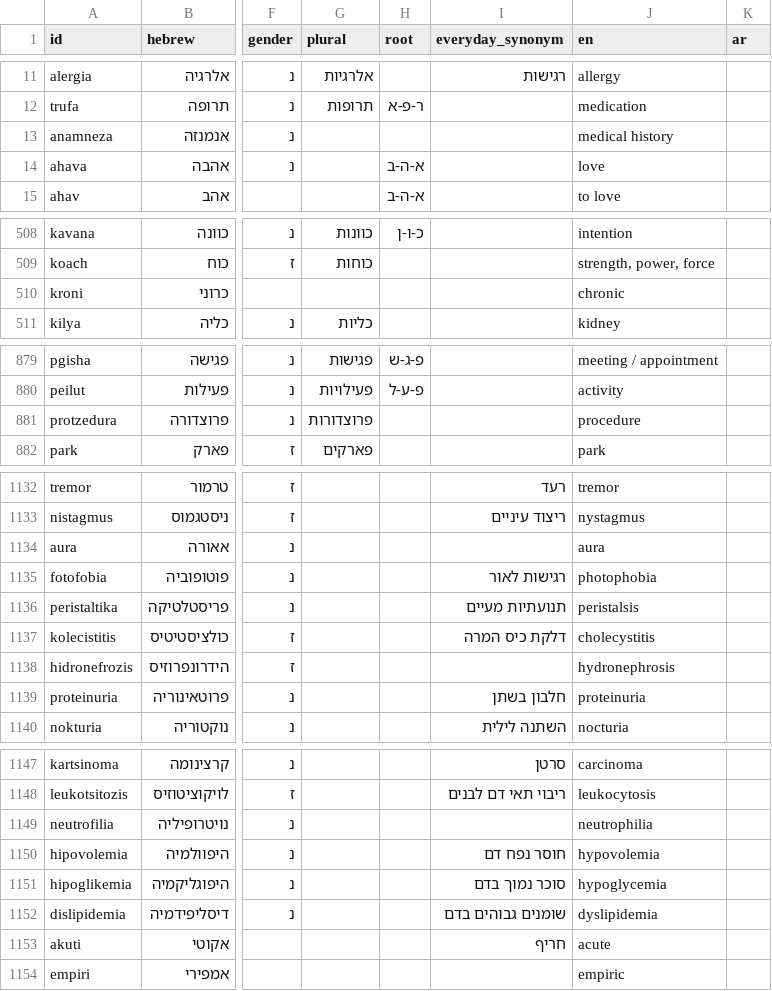
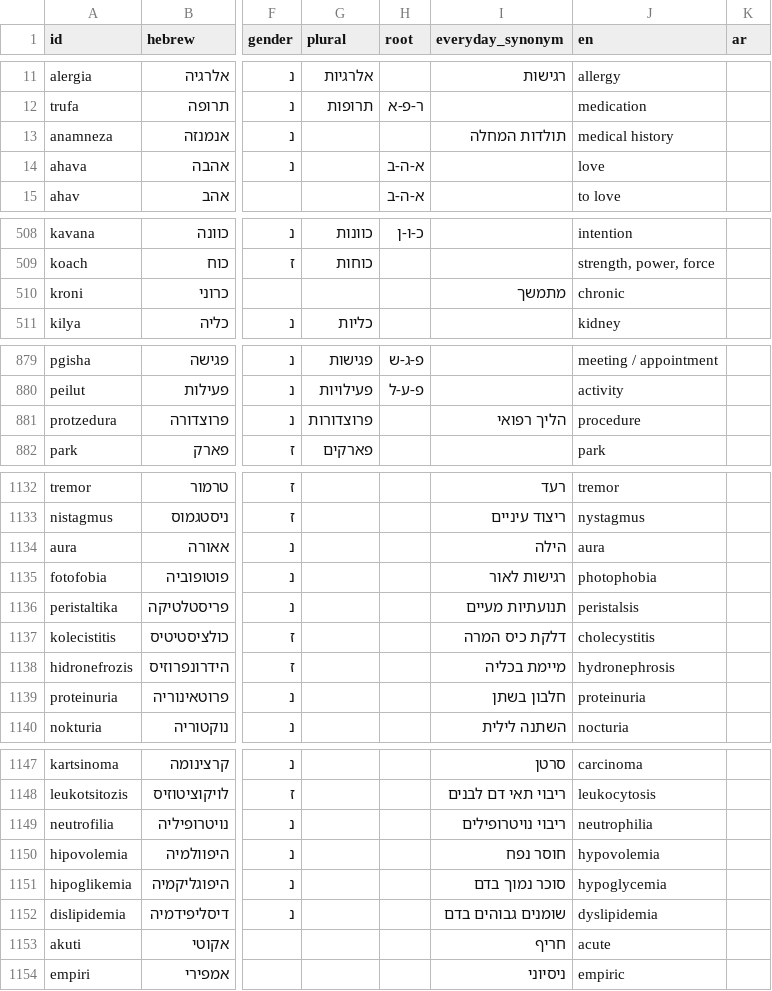
Before and after one commit to orilencovsky/Medlingo, a TSV file: content/dictionary.tsv, drawn as a sheet; only a part is shown, gaps mark what is left out; the diff names each change by its address in the sheet, - before the commit and + after, or states it on an @@ line.

```diff
--- a/content/dictionary.tsv
+++ b/content/dictionary.tsv
-I13 (everyday_synonym): (empty)
+I13 (everyday_synonym): תולדות המחלה
-I510 (everyday_synonym): (empty)
+I510 (everyday_synonym): מתמשך
-I881 (everyday_synonym): (empty)
+I881 (everyday_synonym): הליך רפואי
-I1134 (everyday_synonym): (empty)
+I1134 (everyday_synonym): הילה
-I1138 (everyday_synonym): (empty)
+I1138 (everyday_synonym): מיימת בכליה
-I1149 (everyday_synonym): (empty)
+I1149 (everyday_synonym): ריבוי נויטרופילים
-I1150 (everyday_synonym): חוסר נפח דם
+I1150 (everyday_synonym): חוסר נפח
-I1154 (everyday_synonym): (empty)
+I1154 (everyday_synonym): ניסיוני
```
